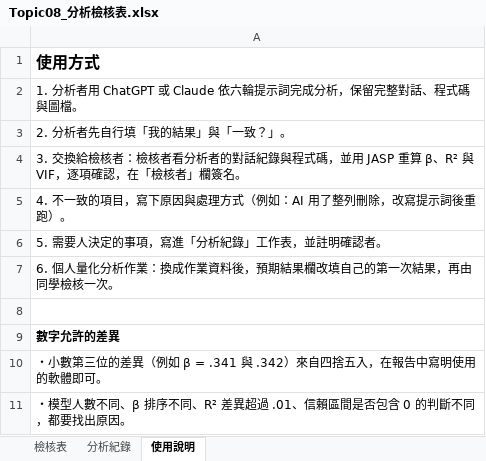
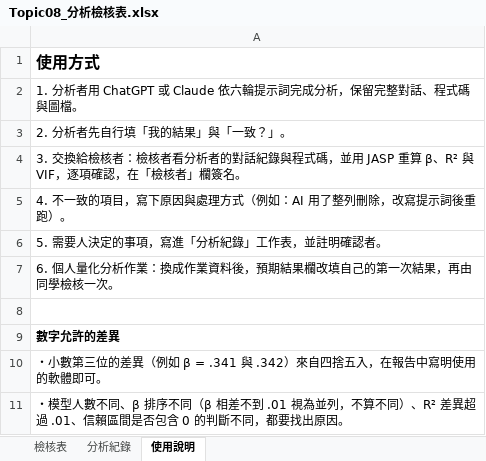
Before and after one commit to yhwjoanna/Psychometrics, an Excel workbook: Assignments/Topic08_分析檢核表.xlsx, sheet 使用說明, drawn as a sheet; values as stored, in another font and other column widths than the file's, no borders; the diff names each change by its address in the sheet, - before the commit and + after, or states it on an @@ line.

```diff
--- a/Assignments/Topic08_分析檢核表.xlsx (sheet 使用說明)
+++ b/Assignments/Topic08_分析檢核表.xlsx (sheet 使用說明)
-A11: …排序不同、R² 差異…
+A11: …排序不同（β 相差不到 .01 視為並列，不算不同）、R² 差異…
```
Also changed, not shown: sheet 檢核表, 7 other files.
